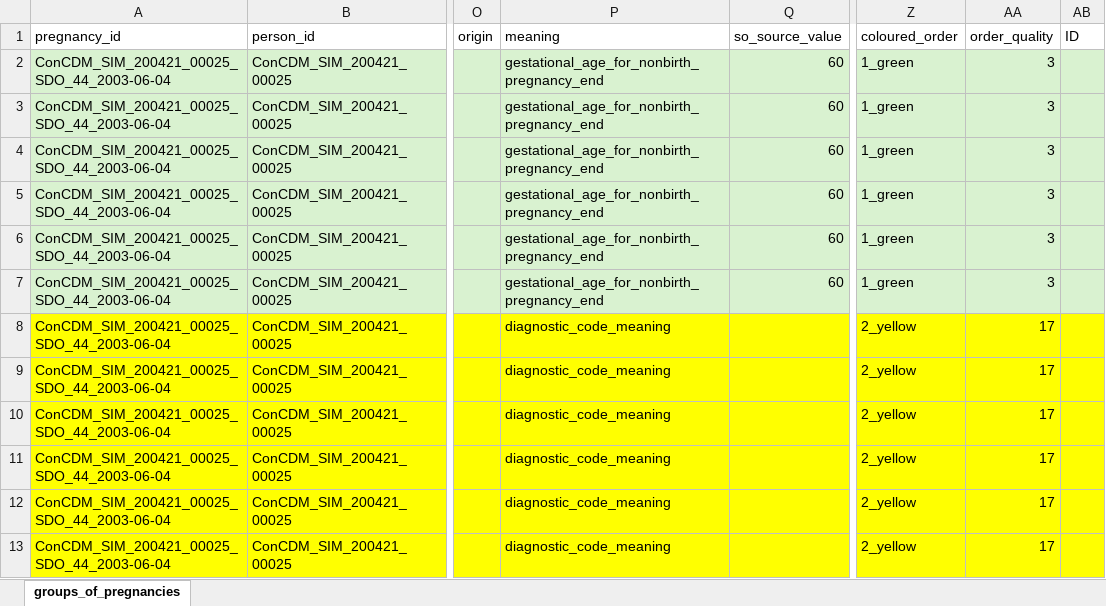
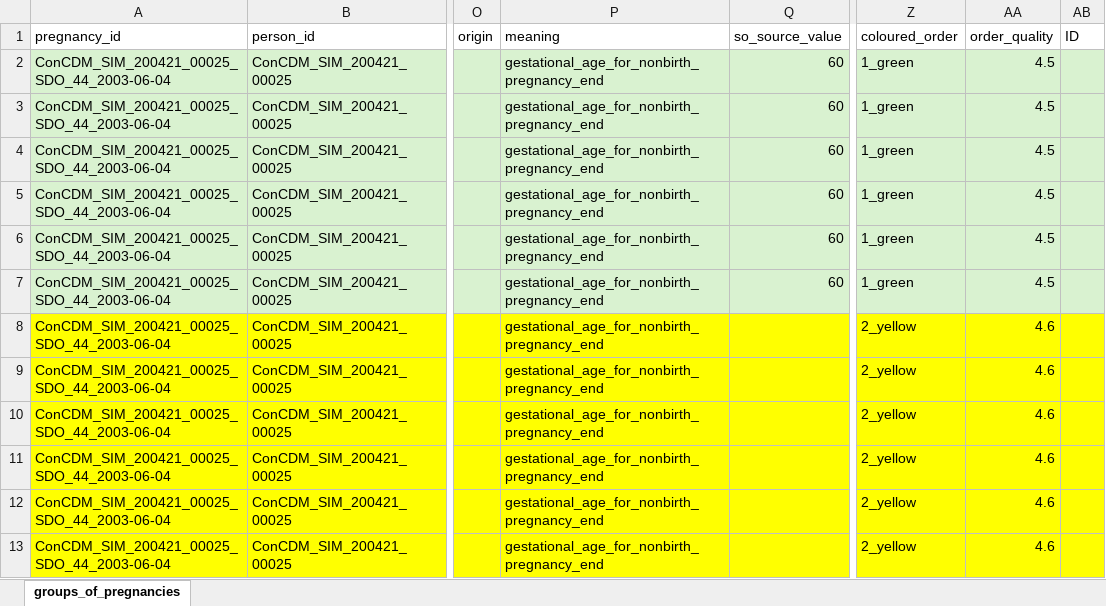
Before and after one commit to ARS-toscana/ConcePTIONAlgorithmPregnancies, an Excel workbook: i_test/05_02_test_DANREG_MO_record/i_input_xls/groups_of_pregnancies.xlsx, sheet groups_of_pregnancies, drawn as a sheet; only a part is shown, gaps mark what is left out; values as stored, in another font and other column widths than the file's, no borders; the diff names each change by its address in the sheet, - before the commit and + after, or states it on an @@ line.

Commit message:
first patch for orange record in DANREG and test added

```diff
--- a/i_test/05_02_test_DANREG_MO_record/i_input_xls/groups_of_pregnancies.xlsx (sheet groups_of_pregnancies)
+++ b/i_test/05_02_test_DANREG_MO_record/i_input_xls/groups_of_pregnancies.xlsx (sheet groups_of_pregnancies)
-AA2:AA7 (order_quality): 3
+AA2:AA7 (order_quality): 4.5
-P8:P13 (meaning): diagnostic_code_meaning
+P8:P13 (meaning): gestational_age_for_nonbirth_pregnancy_end
-AA8:AA13 (order_quality): 17
+AA8:AA13 (order_quality): 4.6
```
Also changed, not shown: 3 other files.
